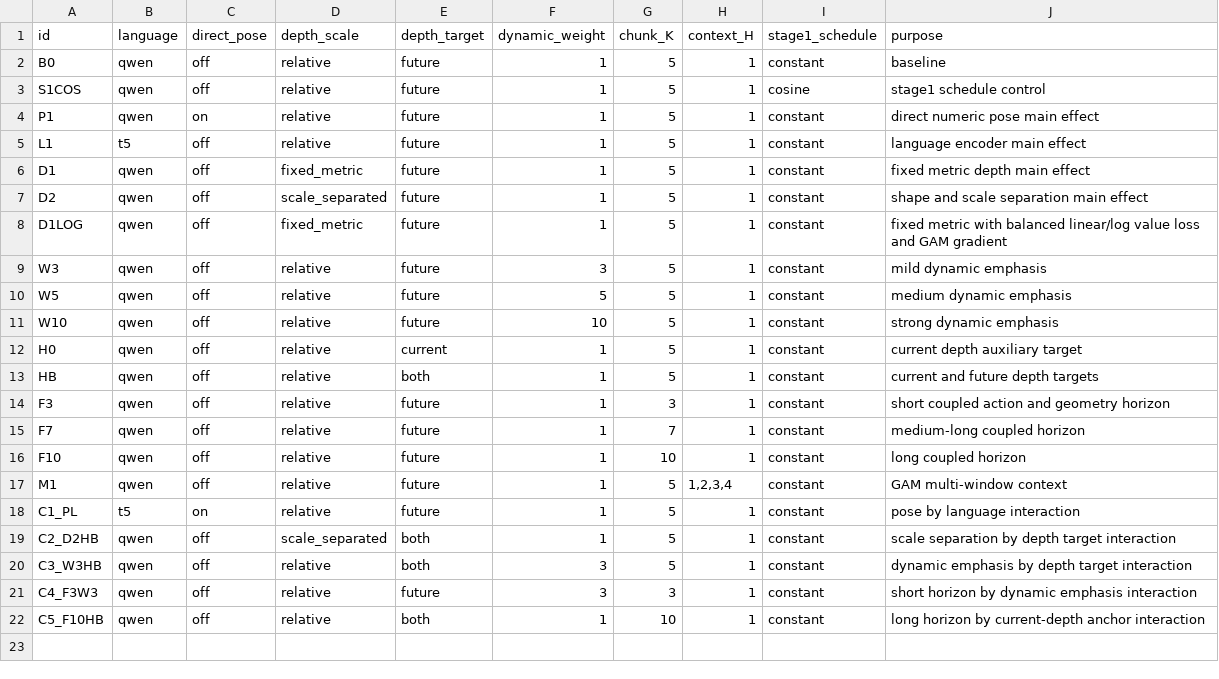
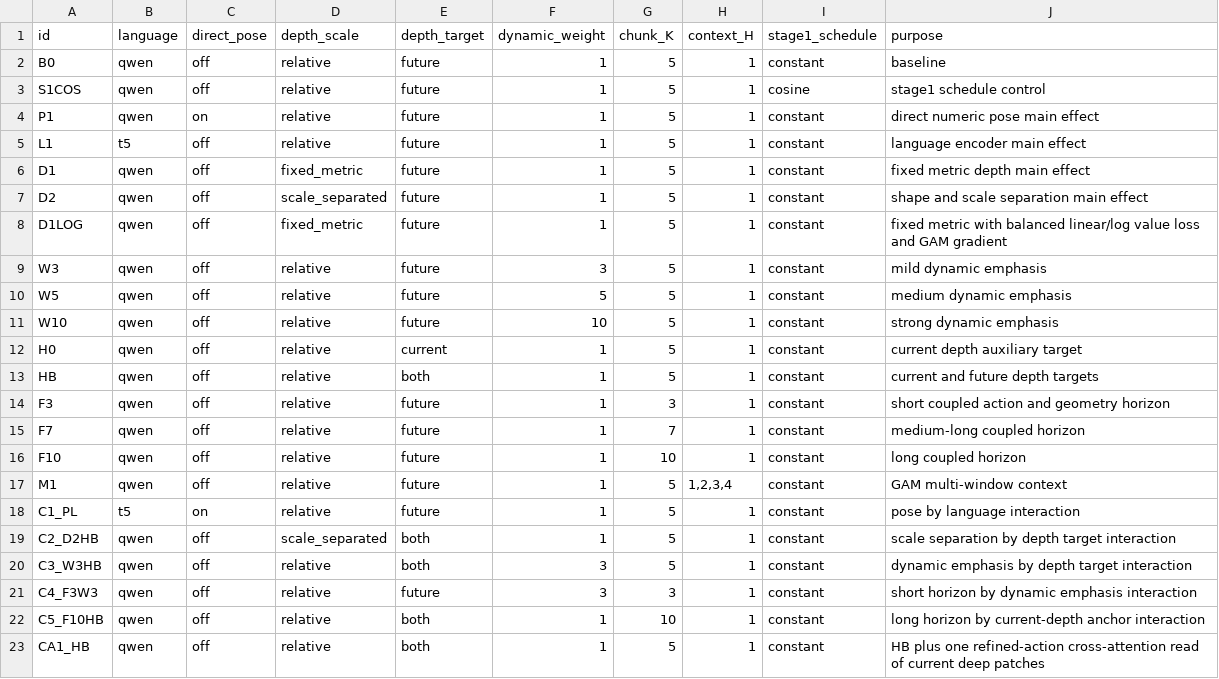
Before and after one commit to yangyuhang476959-sketch/uavflow-gam, a TSV file: experiments/uavflow_remote_ablation/compact_matrix.tsv, drawn as a sheet; the diff names each change by its address in the sheet, - before the commit and + after, or states it on an @@ line.

Commit message:
Add CA1_HB current-geometry action read as 22nd compact ablation

```diff
--- a/experiments/uavflow_remote_ablation/compact_matrix.tsv
+++ b/experiments/uavflow_remote_ablation/compact_matrix.tsv
+row 23: CA1_HB | qwen | off | relative | both | 1 | 5 | 1 | constant | HB plus one refined-action cross-attention read of current deep patches
```
Also changed, not shown: 22 other files.
